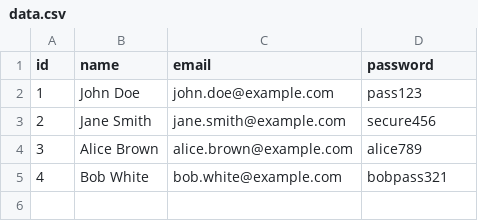
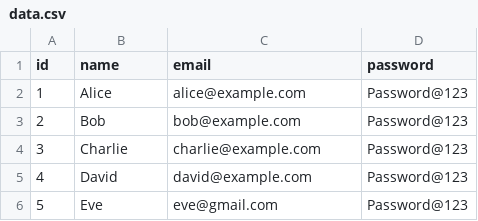
Before and after one commit to Bhumigor/Fastapi-Restful-App, a CSV file: data.csv, drawn as a sheet.

```diff
--- a/data.csv
+++ b/data.csv
@@ -1,5 +1,6 @@
 id,name,email,password
-1,John Doe,john.doe@example.com,pass123
-2,Jane Smith,jane.smith@example.com,secure456
-3,Alice Brown,alice.brown@example.com,alice789
-4,Bob White,bob.white@example.com,bobpass321
+1,Alice,alice@example.com,Password@123
+2,Bob,bob@example.com,Password@123
+3,Charlie,charlie@example.com,Password@123
+4,David,david@example.com,Password@123
+5,Eve,eve@gmail.com,Password@123
```
Also changed, not shown: 17 other files.
